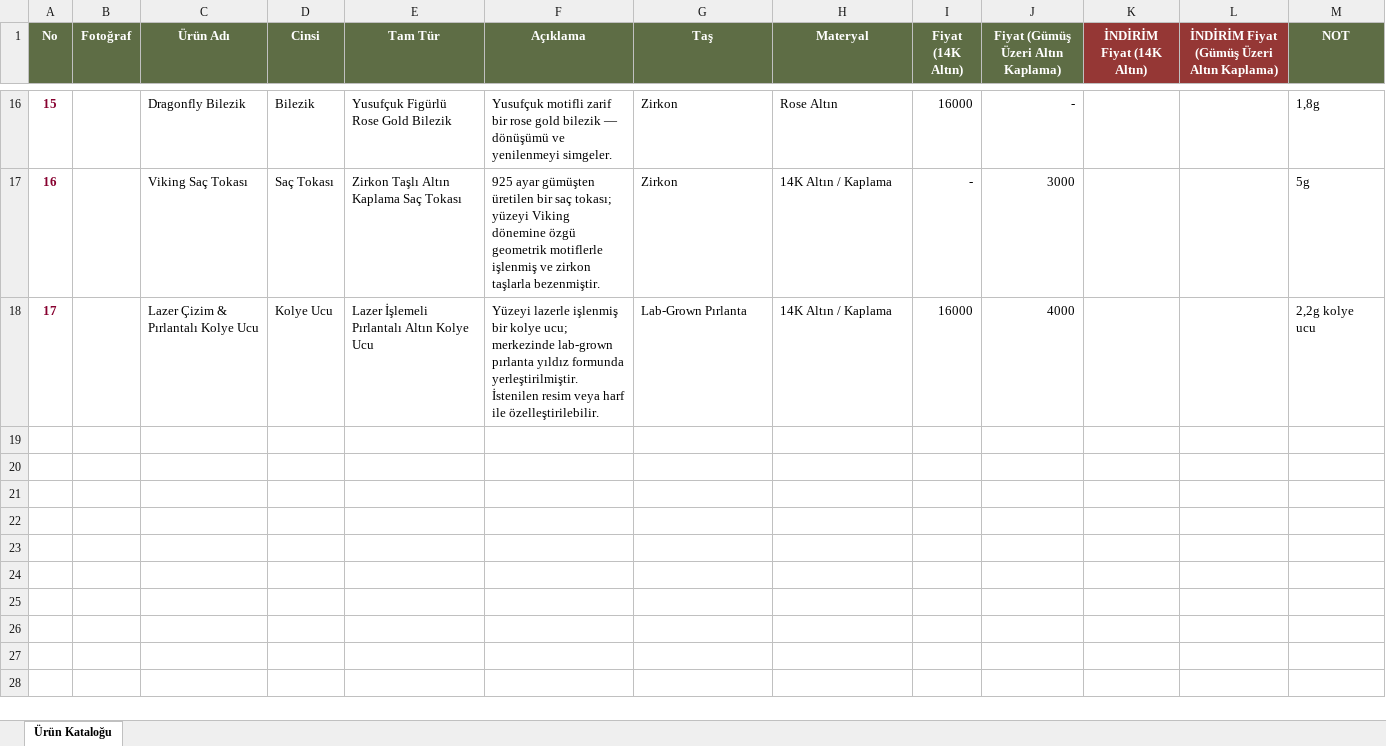
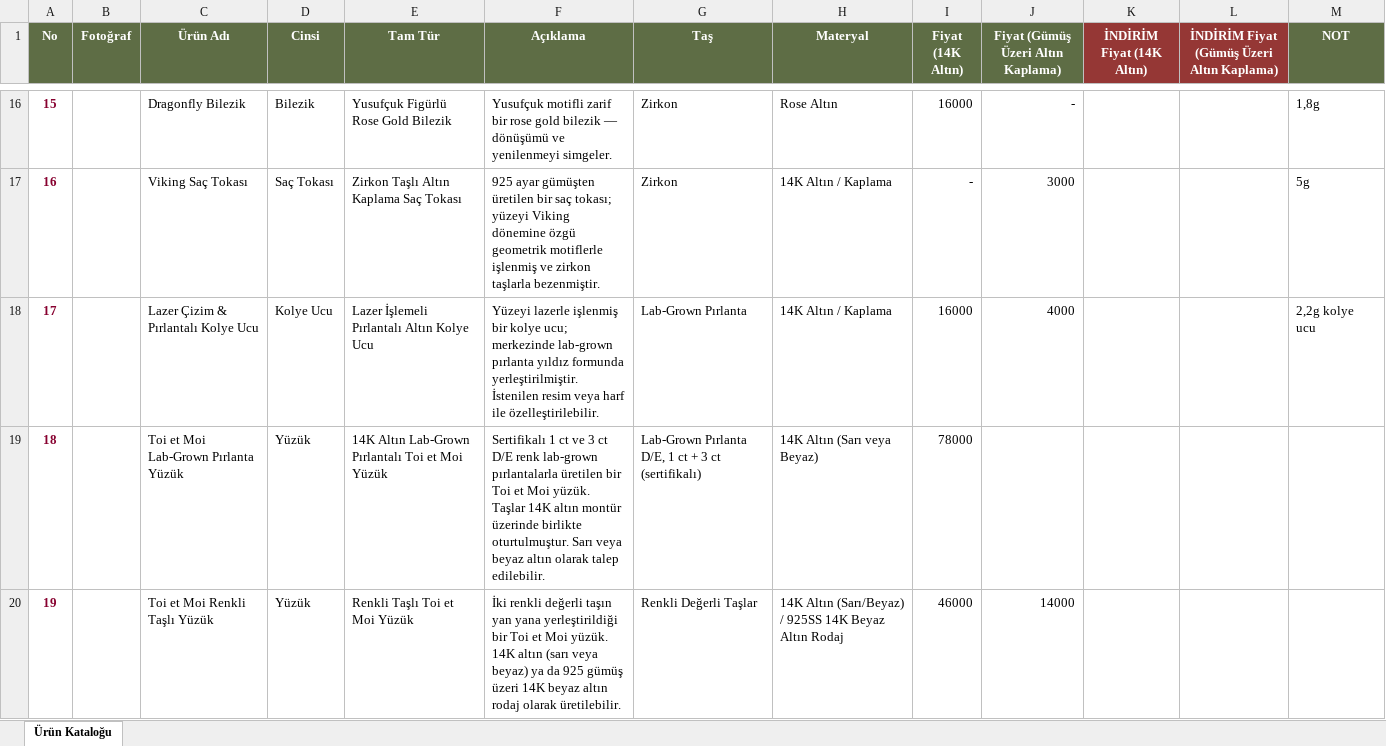
Before and after one commit to kucukoglue/Rosary, an Excel workbook: rosary-urun-katalogu.xlsx, sheet Ürün Kataloğu, drawn as a sheet; only a part is shown, gaps mark what is left out; values as stored, in another font and other column widths than the file's, no borders; charts and pictures and conditional formats not drawn; the diff names each change by its address in the sheet, - before the commit and + after, or states it on an @@ line.

```diff
--- a/rosary-urun-katalogu.xlsx (sheet Ürün Kataloğu)
+++ b/rosary-urun-katalogu.xlsx (sheet Ürün Kataloğu)
+row 19: 18 |  | Toi et Moi Lab-Grown Pırlanta Yüzük | Yüzük | 14K Altın Lab-Grown Pırlantalı Toi et Moi Yüzük | Sertifikalı 1 ct ve 3 ct D/E renk lab-grown pırlantalarla üretilen bir Toi et Moi yüzük. Taşlar 14K altın montür üzerinde birlikte oturtulmuştur. Sarı veya beyaz altın olarak talep edilebilir. | Lab-Grown Pırlanta D/E, 1 ct + 3 ct (sertifikalı) | 14K Altın (Sarı veya Beyaz) | 78000
+row 20: 19 |  | Toi et Moi Renkli Taşlı Yüzük | Yüzük | Renkli Taşlı Toi et Moi Yüzük | İki renkli değerli taşın yan yana yerleştirildiği bir Toi et Moi yüzük. 14K altın (sarı veya beyaz) ya da 925 gümüş üzeri 14K beyaz altın rodaj olarak üretilebilir. | Renkli Değerli Taşlar | 14K Altın (Sarı/Beyaz) / 925SS 14K Beyaz Altın Rodaj | 46000 | 14000
```
Also changed, not shown: charts or pictures, 20 other files.
